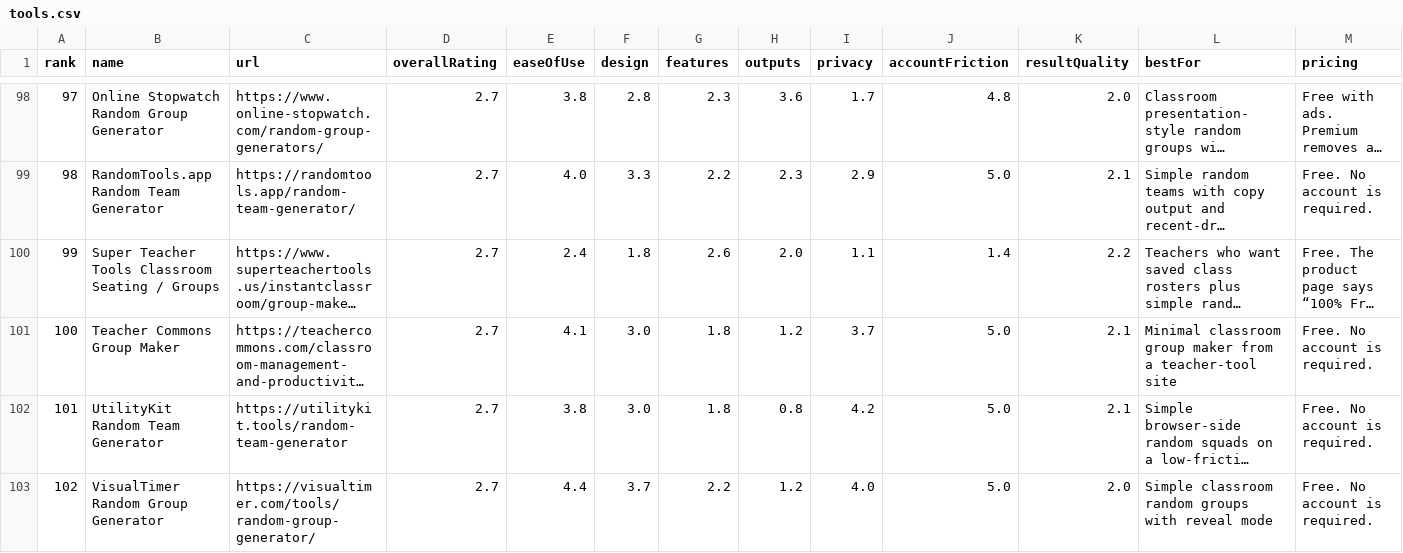
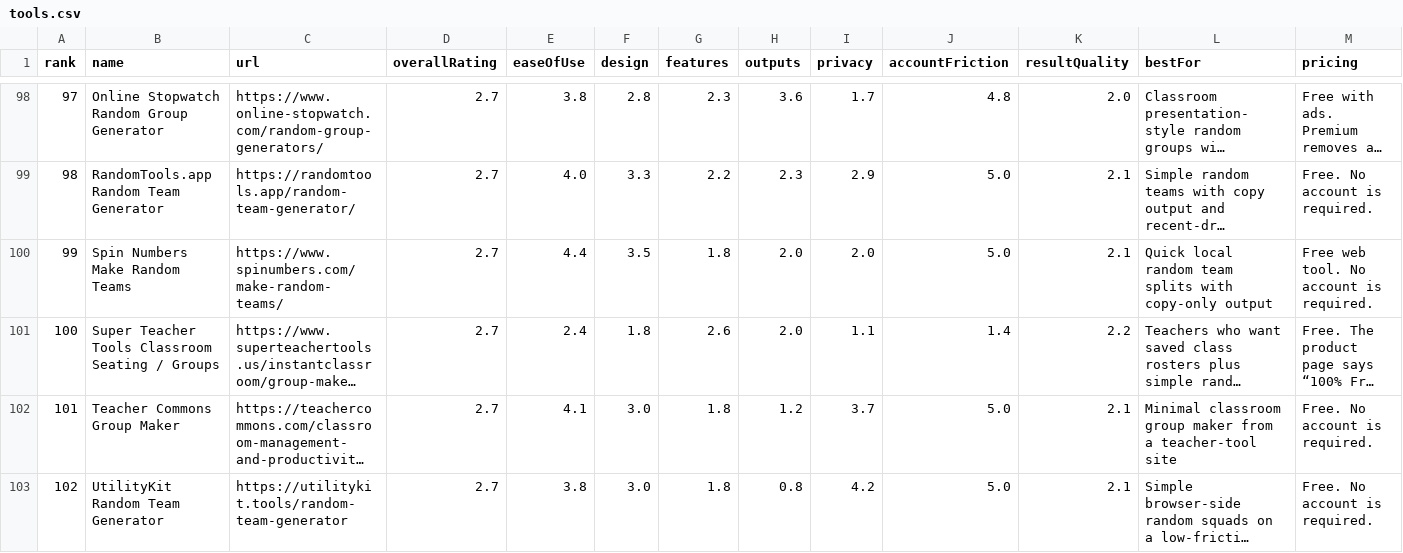
Before and after one commit to guwidoe/awesome-group-generators, a CSV file: data/tools.csv, drawn as a sheet; only a part is shown, gaps mark what is left out; the shorter side is filled out with more unchanged rows; long unchanged cells end in …; addresses are those after the commit; rows hold the shown columns only; the diff names each change by its address in the sheet, - before the commit and + after, or states it on an @@ line.

Commit message:
data: add Spin Numbers review

```diff
--- a/data/tools.csv
+++ b/data/tools.csv
+row 100: 99 | Spin Numbers Make Random Teams | https://www.spinumbers.com/make-random-teams/ | 2.7 | 4.4 | 3.5 | 1.8 | 2.0 | 2.0 | 5.0 | 2.1 | Quick local random team splits with copy-only output | Free web tool. No account is required.
@@ column A (rank) renumbered from row 101 down @@
```
Also changed, not shown: 3 other files.
